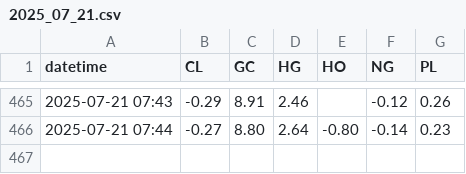
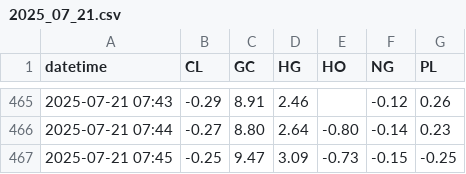
Before and after one commit to sanjayhallan/host, a CSV file: rank/2025_07_21.csv, drawn as a sheet; only a part is shown, gaps mark what is left out; the diff names each change by its address in the sheet, - before the commit and + after, or states it on an @@ line.

```diff
--- a/rank/2025_07_21.csv
+++ b/rank/2025_07_21.csv
+row 467: 2025-07-21 07:45 | -0.25 | 9.47 | 3.09 | -0.73 | -0.15 | -0.25
```
Also changed, not shown: rank/2025_07_21__CL.csv, rank/2025_07_21__GC.csv, 4 other files.
